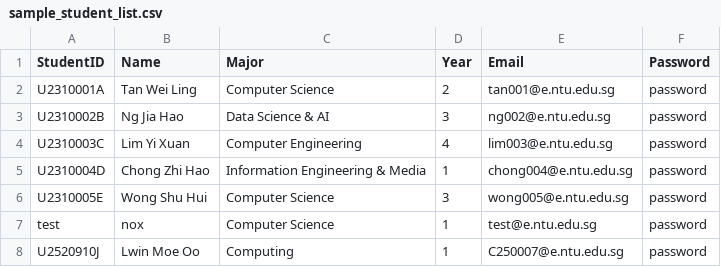
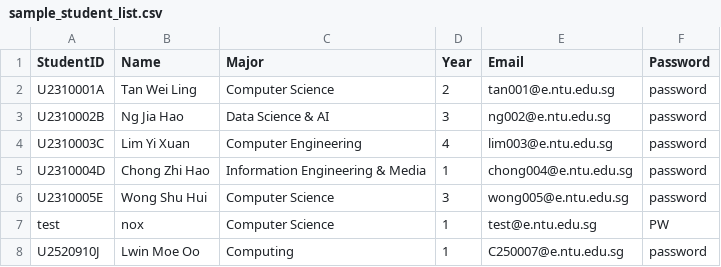
Before and after one commit to LeoTan123/NTU-CT2003-Assignment, a CSV file: InternshipSystem/src/sample_student_list.csv, drawn as a sheet.

```diff
--- a/InternshipSystem/src/sample_student_list.csv
+++ b/InternshipSystem/src/sample_student_list.csv
@@ -6,3 +6,3 @@ U2310004D,Chong Zhi Hao,Information Engineering & Media,1,chong004@e.ntu.edu.sg,
 U2310005E,Wong Shu Hui,Computer Science,3,wong005@e.ntu.edu.sg,password
-test,nox,Computer Science,1,test@e.ntu.edu.sg,password
+test,nox,Computer Science,1,test@e.ntu.edu.sg,PW
 U2520910J,Lwin Moe Oo,Computing,1,C250007@e.ntu.edu.sg,password
```
Also changed, not shown: InternshipSystem/src/sample_company_representative_list.csv, InternshipSystem/src/sample_staff_list.csv, 2 other files.
